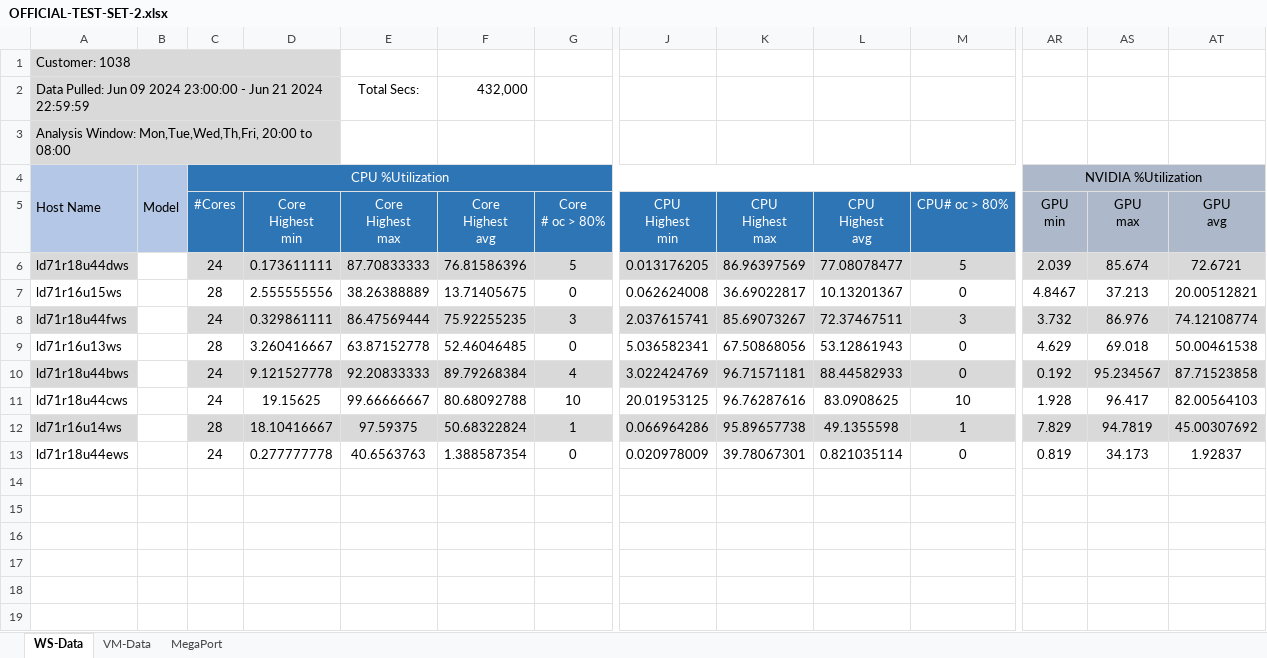
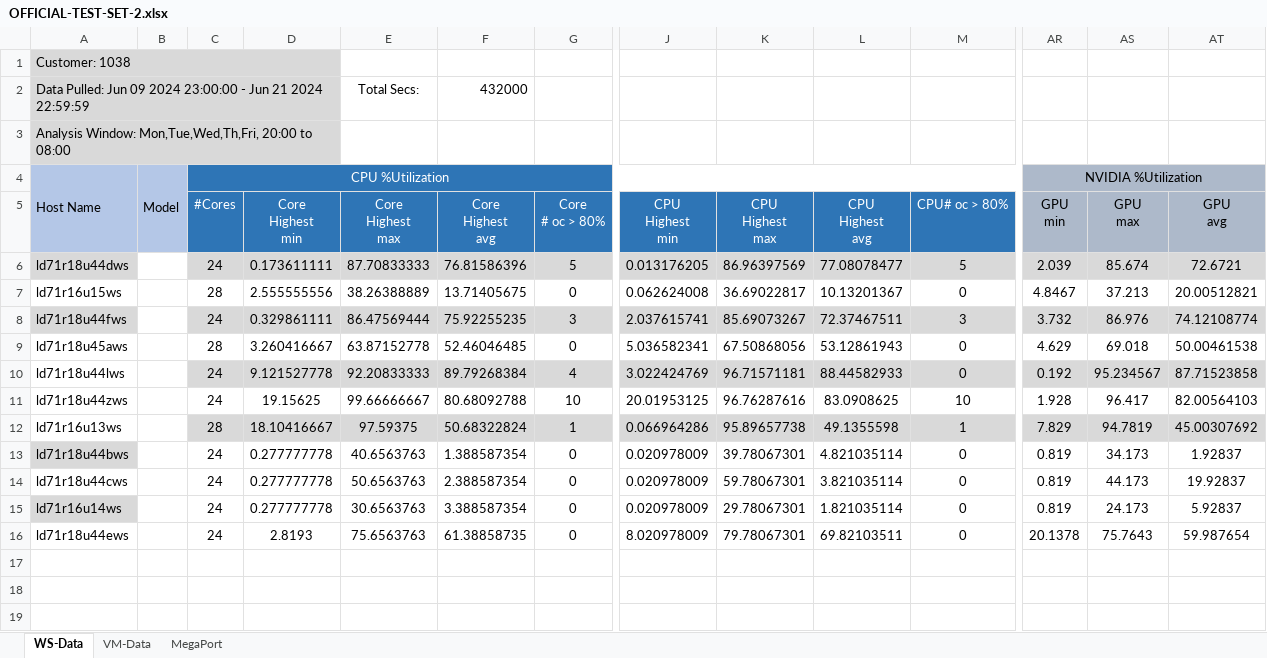
Before and after one commit to marthacj/HP_Sus_Sys_3, an Excel workbook: data/OFFICIAL-TEST-SET-2.xlsx, sheet WS-Data, drawn as a sheet; only a part is shown, gaps mark what is left out; values as stored, in another font and other column widths than the file's, no borders; removed rows and columns are numbered as before the commit, all else as after; rows hold the shown columns only; the diff names each change by its address in the sheet, - before the commit and + after, or states it on an @@ line.

```diff
--- a/data/OFFICIAL-TEST-SET-2.xlsx (sheet WS-Data)
+++ b/data/OFFICIAL-TEST-SET-2.xlsx (sheet WS-Data)
-F2 (Core Highest avg): 432,000
+F2 (Core Highest avg): 432000
-A9: ld71r16u13ws
+A9: ld71r18u45aws
-A10: ld71r18u44bws
+A10: ld71r18u44lws
-A10 fill: #D9D9D9
+A10 fill: none
-A11: ld71r18u44cws
+A11: ld71r18u44zws
-A12: ld71r16u14ws
+A12: ld71r16u13ws
-A12 fill: #D9D9D9
+A12 fill: none
+row 13: ld71r18u44bws |  | 24 | 0.277777778 | 40.6563763 | 1.388587354 | 0 | 0.020978009 | 39.78067301 | 4.821035114 | 0 | 0.819 | 34.173 | 1.92837
+row 14: ld71r18u44cws |  | 24 | 0.277777778 | 50.6563763 | 2.388587354 | 0 | 0.020978009 | 59.78067301 | 3.821035114 | 0 | 0.819 | 44.173 | 19.92837
+row 15: ld71r16u14ws |  | 24 | 0.277777778 | 30.6563763 | 3.388587354 | 0 | 0.020978009 | 29.78067301 | 1.821035114 | 0 | 0.819 | 24.173 | 5.92837
-D16 (Core Highest min): 0.277777778
+D16 (Core Highest min): 2.8193
-E16 (Core Highest max): 40.6563763
+E16 (Core Highest max): 75.6563763
-F16 (Core Highest avg): 1.388587354
+F16 (Core Highest avg): 61.38858735
-J16 (CPU Highest min): 0.020978009
+J16 (CPU Highest min): 8.020978009
-K16 (CPU Highest max): 39.78067301
+K16 (CPU Highest max): 79.78067301
-L16 (CPU Highest avg): 0.821035114
+L16 (CPU Highest avg): 69.82103511
-AR16 (GPU min): 0.819
+AR16 (GPU min): 20.1378
-AS16 (GPU max): 34.173
+AS16 (GPU max): 75.7643
-AT16 (GPU avg): 1.92837
+AT16 (GPU avg): 59.987654
-row 14: (empty)
-row 15: (empty)
-row 16: (empty)
+row 17: (empty)
+row 18: (empty)
+row 19: (empty)
```
Also changed, not shown: data/uploaded_excel_files/uploaded_file.xlsx, 13 other files.
